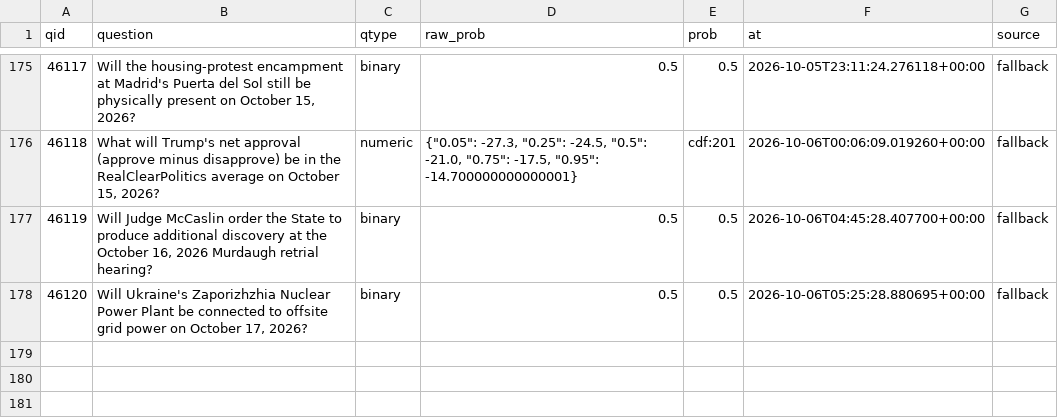
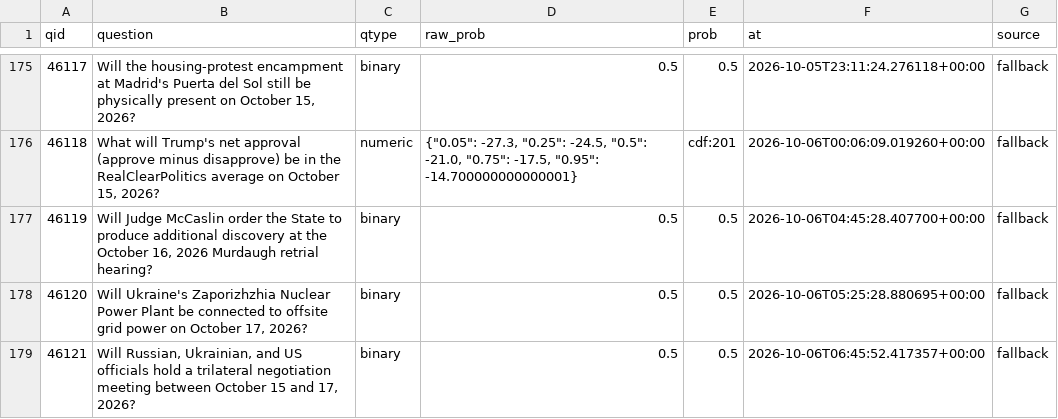
Before and after one commit to akadigari/manyworldz, a CSV file: data/tournament_log.csv, drawn as a sheet; only a part is shown, gaps mark what is left out.

```diff
--- a/data/tournament_log.csv
+++ b/data/tournament_log.csv
@@ -178 +178,2 @@ qid,question,qtype,raw_prob,prob,at,source
 46120,"Will Ukraine's Zaporizhzhia Nuclear Power Plant be connected to offsite grid power on October 17, 2026?",binary,0.5,0.5,2026-10-06T05:25:28.880695+00:00,fallback
+46121,"Will Russian, Ukrainian, and US officials hold a trilateral negotiation meeting between October 15 and 17, 2026?",binary,0.5,0.5,2026-10-06T06:45:52.417357+00:00,fallback
```
Also changed, not shown: 1 other file.
